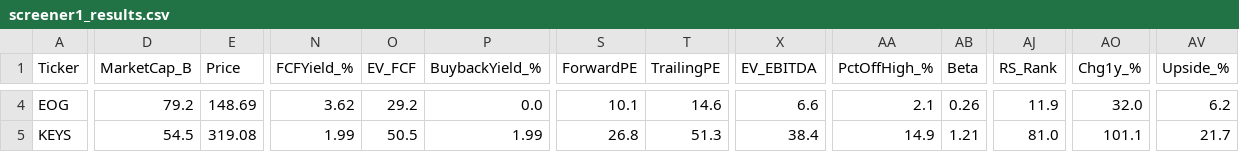
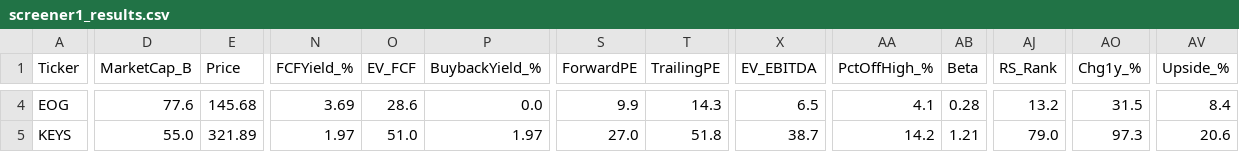
Before and after one commit to dabdi7786-blip/screener-bot, a CSV file: screener1_results.csv, drawn as a sheet; only a part is shown, gaps mark what is left out; the diff covers the shown part only; the diff names each change by its address in the sheet, - before the commit and + after, or states it on an @@ line.

```diff
--- a/screener1_results.csv
+++ b/screener1_results.csv
-D4 (MarketCap_B): 79.2
+D4 (MarketCap_B): 77.6
-E4 (Price): 148.69
+E4 (Price): 145.68
-N4 (FCFYield_%): 3.62
+N4 (FCFYield_%): 3.69
-O4 (EV_FCF): 29.2
+O4 (EV_FCF): 28.6
-S4 (ForwardPE): 10.1
+S4 (ForwardPE): 9.9
-T4 (TrailingPE): 14.6
+T4 (TrailingPE): 14.3
-X4 (EV_EBITDA): 6.6
+X4 (EV_EBITDA): 6.5
-AA4 (PctOffHigh_%): 2.1
+AA4 (PctOffHigh_%): 4.1
-AB4 (Beta): 0.26
+AB4 (Beta): 0.28
-AJ4 (RS_Rank): 11.9
+AJ4 (RS_Rank): 13.2
-AO4 (Chg1y_%): 32.0
+AO4 (Chg1y_%): 31.5
-AV4 (Upside_%): 6.2
+AV4 (Upside_%): 8.4
-D5 (MarketCap_B): 54.5
+D5 (MarketCap_B): 55.0
-E5 (Price): 319.08
+E5 (Price): 321.89
-N5 (FCFYield_%): 1.99
+N5 (FCFYield_%): 1.97
-O5 (EV_FCF): 50.5
+O5 (EV_FCF): 51.0
-P5 (BuybackYield_%): 1.99
+P5 (BuybackYield_%): 1.97
-S5 (ForwardPE): 26.8
+S5 (ForwardPE): 27.0
-T5 (TrailingPE): 51.3
+T5 (TrailingPE): 51.8
-X5 (EV_EBITDA): 38.4
+X5 (EV_EBITDA): 38.7
-AA5 (PctOffHigh_%): 14.9
+AA5 (PctOffHigh_%): 14.2
-AJ5 (RS_Rank): 81.0
+AJ5 (RS_Rank): 79.0
-AO5 (Chg1y_%): 101.1
+AO5 (Chg1y_%): 97.3
-AV5 (Upside_%): 21.7
+AV5 (Upside_%): 20.6
```
Also changed, not shown: 60 edited cells elsewhere in this file, screener2_results.csv, screener3_results.csv, 2 other files.
